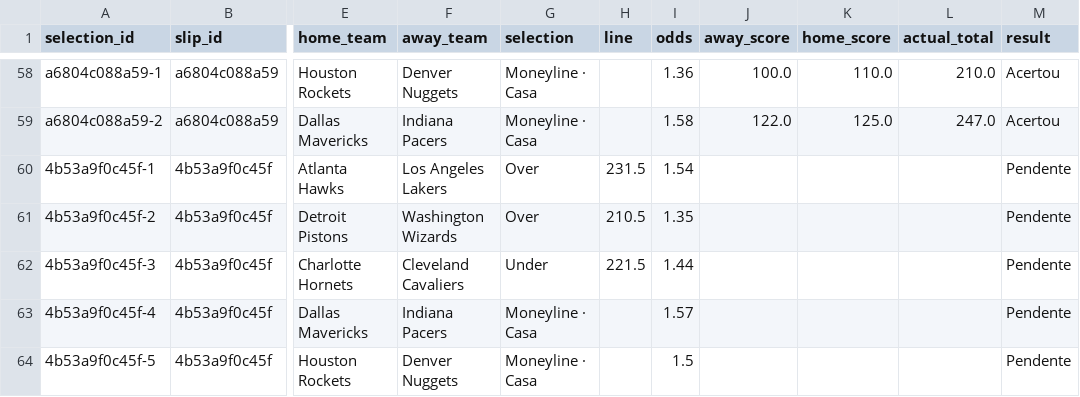
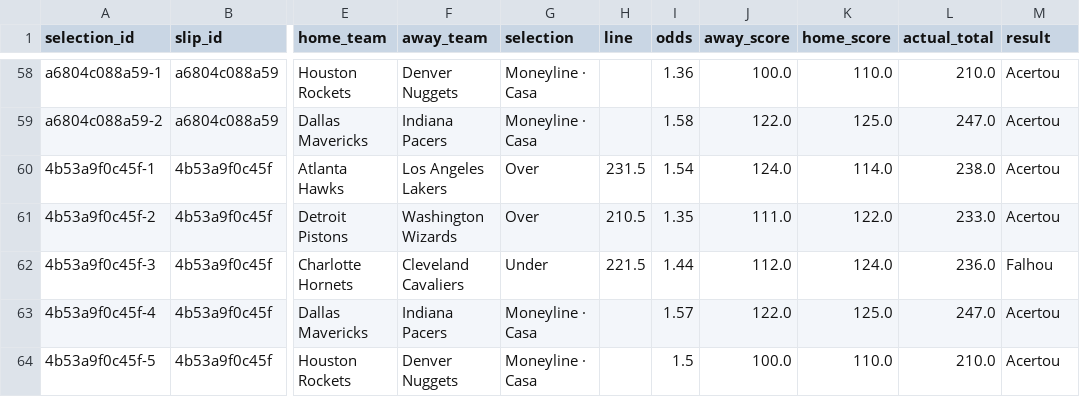
Before and after one commit to lmdpires/nba-lab-pro, a CSV file: nba_bet_selections.csv, drawn as a sheet; only a part is shown, gaps mark what is left out; the diff names each change by its address in the sheet, - before the commit and + after, or states it on an @@ line.

```diff
--- a/nba_bet_selections.csv
+++ b/nba_bet_selections.csv
-J60 (away_score): (empty)
+J60 (away_score): 124.0
-K60 (home_score): (empty)
+K60 (home_score): 114.0
-L60 (actual_total): (empty)
+L60 (actual_total): 238.0
-M60:M61 (result): Pendente
+M60:M61 (result): Acertou
-J61 (away_score): (empty)
+J61 (away_score): 111.0
-K61 (home_score): (empty)
+K61 (home_score): 122.0
-L61 (actual_total): (empty)
+L61 (actual_total): 233.0
-J62 (away_score): (empty)
+J62 (away_score): 112.0
-K62 (home_score): (empty)
+K62 (home_score): 124.0
-L62 (actual_total): (empty)
+L62 (actual_total): 236.0
-M62 (result): Pendente
+M62 (result): Falhou
-J63 (away_score): (empty)
+J63 (away_score): 122.0
-K63 (home_score): (empty)
+K63 (home_score): 125.0
-L63 (actual_total): (empty)
+L63 (actual_total): 247.0
-M63:M64 (result): Pendente
+M63:M64 (result): Acertou
-J64 (away_score): (empty)
+J64 (away_score): 100.0
-K64 (home_score): (empty)
+K64 (home_score): 110.0
-L64 (actual_total): (empty)
+L64 (actual_total): 210.0
```
Also changed, not shown: nba_bet_slips.csv.
